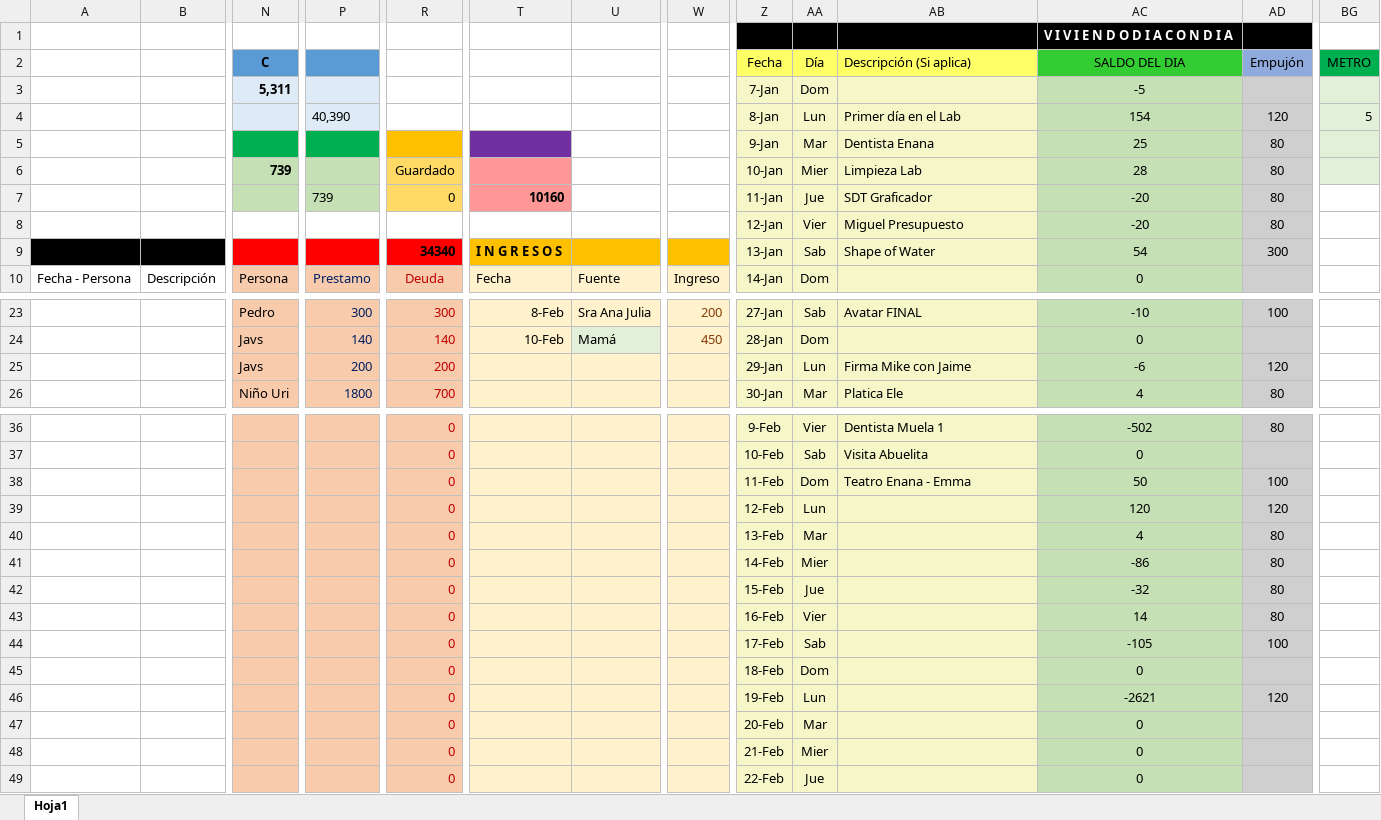
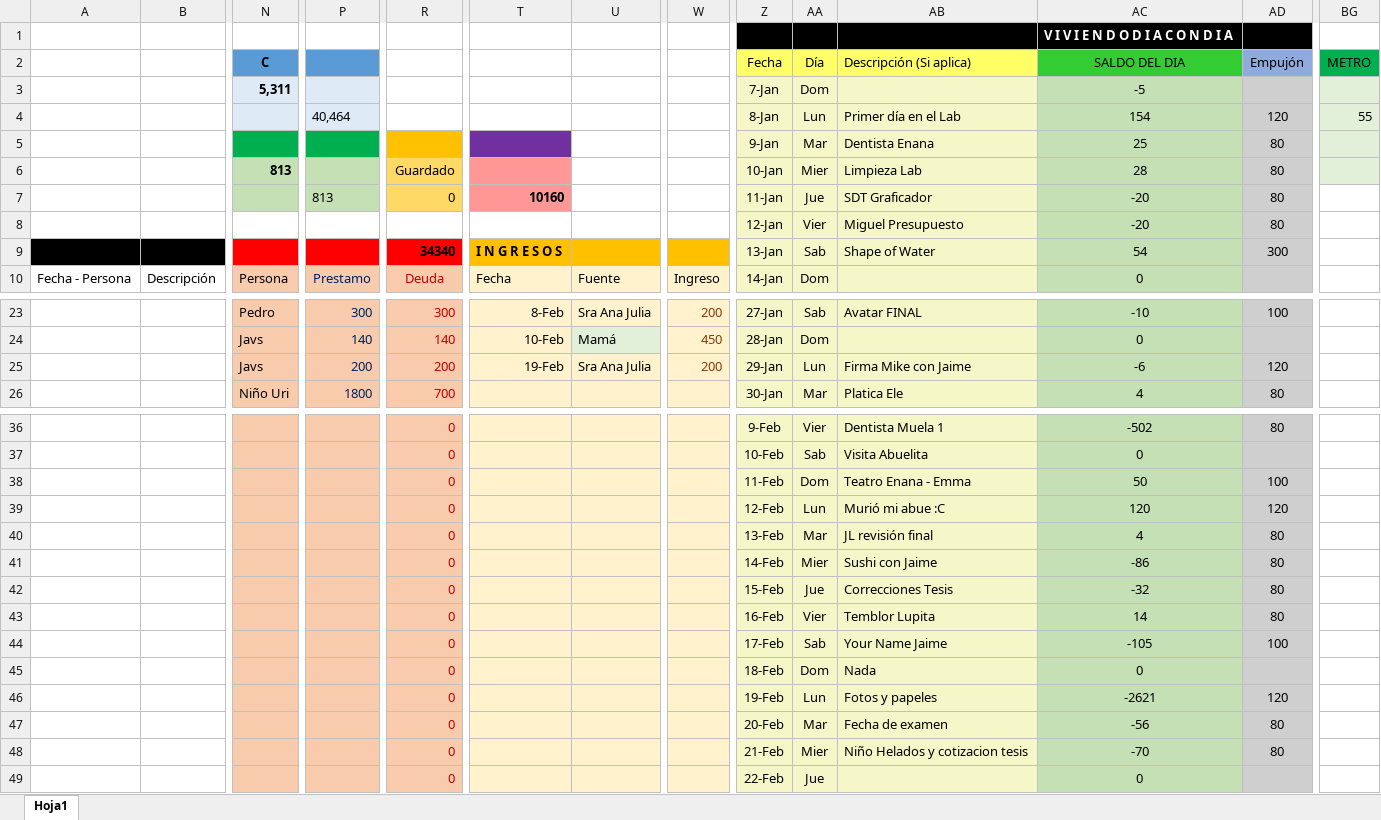
Before and after one commit to Adrifelcha/Adrifelcha, an Excel workbook: Finanzas/1_Ene-Feb-Mar_2018.xlsx, sheet Hoja1, drawn as a sheet; only a part is shown, gaps mark what is left out; values as stored, in another font and other column widths than the file's, no borders; removed rows and columns are numbered as before the commit, all else as after; rows hold the shown columns only; the diff names each change by its address in the sheet, - before the commit and + after, or states it on an @@ line.

Commit message:
Presentacion Examen Profesional

```diff
--- a/Finanzas/1_Ene-Feb-Mar_2018.xlsx (sheet Hoja1)
+++ b/Finanzas/1_Ene-Feb-Mar_2018.xlsx (sheet Hoja1)
-P4: 40,390
+P4: 40,464
-BG4 (METRO): 5
+BG4 (METRO): 55
-N6 (C): 739
+N6 (C): 813
-P7: 739
+P7: 813
-T25: (empty)
+T25: 19-Feb
-U25: (empty)
+U25: Sra Ana Julia
-W25: (empty)
+W25: 200
-AB39 (Descripción (Si aplica)): (empty)
+AB39 (Descripción (Si aplica)): Murió mi abue :C
-AB40 (Descripción (Si aplica)): (empty)
+AB40 (Descripción (Si aplica)): JL revisión final
-AB41 (Descripción (Si aplica)): (empty)
+AB41 (Descripción (Si aplica)): Sushi con Jaime
-AB42 (Descripción (Si aplica)): (empty)
+AB42 (Descripción (Si aplica)): Correcciones Tesis
-AB43 (Descripción (Si aplica)): (empty)
+AB43 (Descripción (Si aplica)): Temblor Lupita
-AB44 (Descripción (Si aplica)): (empty)
+AB44 (Descripción (Si aplica)): Your Name Jaime
-AB45 (Descripción (Si aplica)): (empty)
+AB45 (Descripción (Si aplica)): Nada
-AB46 (Descripción (Si aplica)): (empty)
+AB46 (Descripción (Si aplica)): Fotos y papeles
-row 47:  |  |  |  | 0 |  |  |  | 20-Feb | Mar |  | 0
-row 48:  |  |  |  | 0 |  |  |  | 21-Feb | Mier |  | 0
+row 47:  |  |  |  | 0 |  |  |  | 20-Feb | Mar | Fecha de examen | -56 | 80
+row 48:  |  |  |  | 0 |  |  |  | 21-Feb | Mier | Niño Helados y cotizacion tesis | -70 | 80
```
Also changed, not shown: 3 other files.
